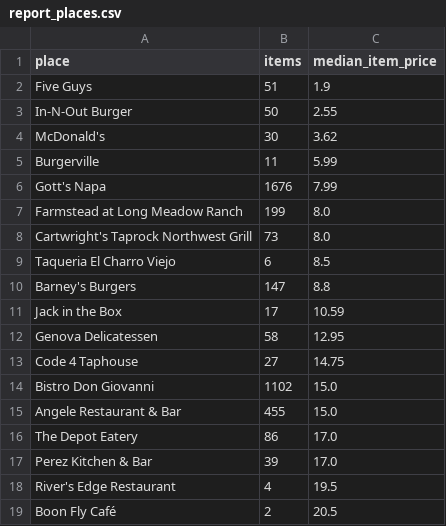
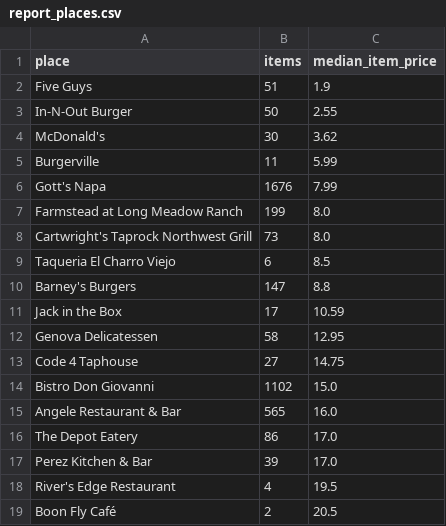
Before and after one commit to adamlevineagent/menuflation, a CSV file: data/reports/report_places.csv, drawn as a sheet.

```diff
--- a/data/reports/report_places.csv
+++ b/data/reports/report_places.csv
@@ -14,3 +14,3 @@ Code 4 Taphouse,27,14.75
 Bistro Don Giovanni,1102,15.0
-Angele Restaurant & Bar,455,15.0
+Angele Restaurant & Bar,565,16.0
 The Depot Eatery,86,17.0
```
Also changed, not shown: 10 other files.
